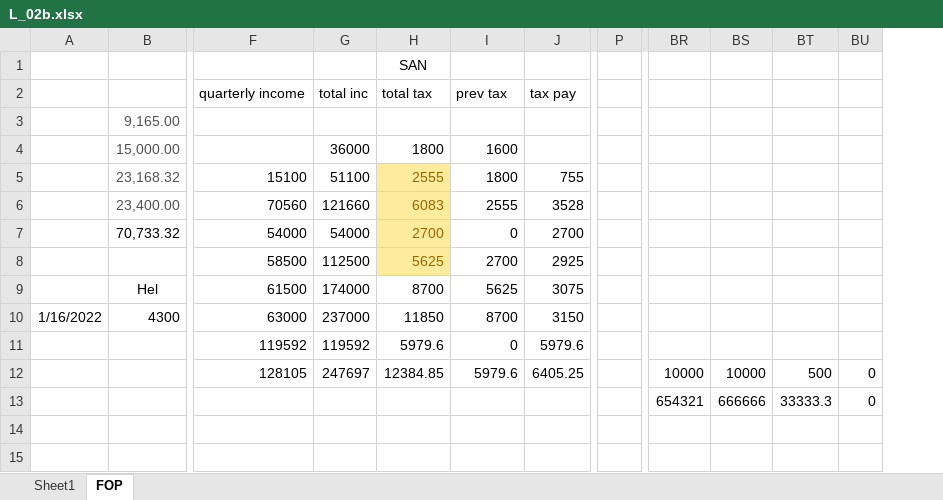
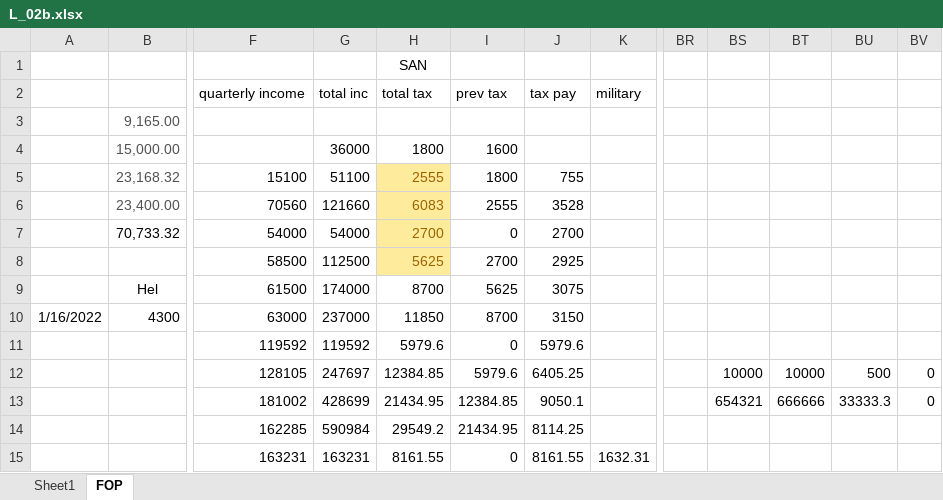
Before and after one commit to blue-1-star/Py, an Excel workbook: Tax/data/L_02b.xlsx, sheet FOP, drawn as a sheet; only a part is shown, gaps mark what is left out; values as stored, in another font and other column widths than the file's, no borders; removed rows and columns are numbered as before the commit, all else as after; rows hold the shown columns only; the diff names each change by its address in the sheet, - before the commit and + after, or states it on an @@ line.

Commit message:
L_02b military tax, tax_fop_02e

```diff
--- a/Tax/data/L_02b.xlsx (sheet FOP)
+++ b/Tax/data/L_02b.xlsx (sheet FOP)
+column K, row 2: military
-column P, empty
+column BR, empty
-row 13:  |  |  |  |  |  |  |  | 654321 | 666666 | 33333.3 | 0
+row 13:  |  | 181002 | 428699 | 21434.95 | 12384.85 | 9050.1 |  |  | 654321 | 666666 | 33333.3 | 0
+row 14:  |  | 162285 | 590984 | 29549.2 | 21434.95 | 8114.25
+row 15:  |  | 163231 | 163231 | 8161.55 | 0 | 8161.55 | 1632.31
```
Also changed, not shown: formulas that keep their value, Tax/data/L_02a.xlsx, 1 other file.
